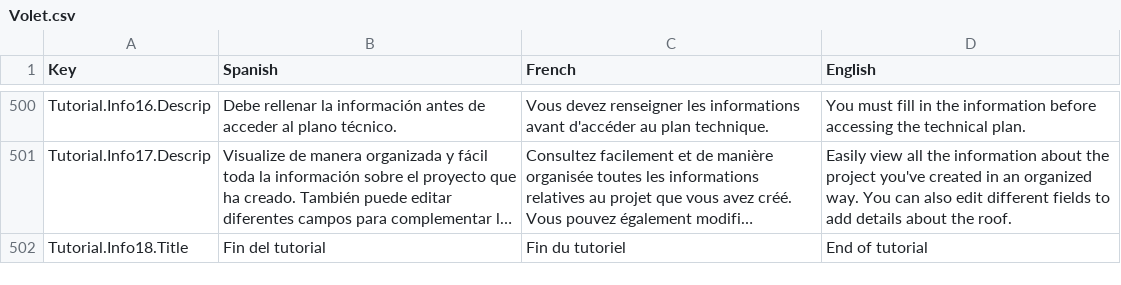
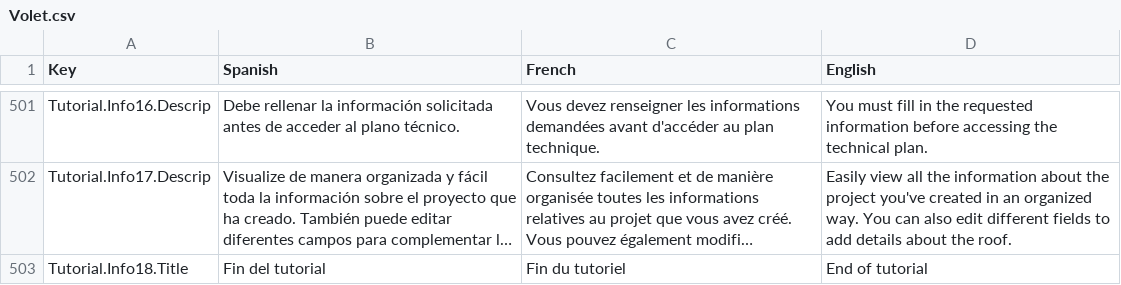
Before and after one commit to dracmadev/CovAR---NewVersion, a CSV file: Assets/SimpleLocalization/Resources/Localization/Volet.csv, drawn as a sheet; only a part is shown, gaps mark what is left out; long unchanged cells end in …; addresses are those after the commit; the diff covers the shown part only; the diff names each change by its address in the sheet, - before the commit and + after, or states it on an @@ line.

```diff
--- a/Assets/SimpleLocalization/Resources/Localization/Volet.csv
+++ b/Assets/SimpleLocalization/Resources/Localization/Volet.csv
-B501 (Spanish): …la información antes de…
+B501 (Spanish): …la información solicitada antes de…
-C501 (French): …les informations avant d'accéder…
+C501 (French): …les informations demandées avant d'accéder…
-D501 (English): …in the information before…
+D501 (English): …in the requested information before…
```
Also changed, not shown: 1 added row and 74 edited cells elsewhere in this file, 8 other files.
